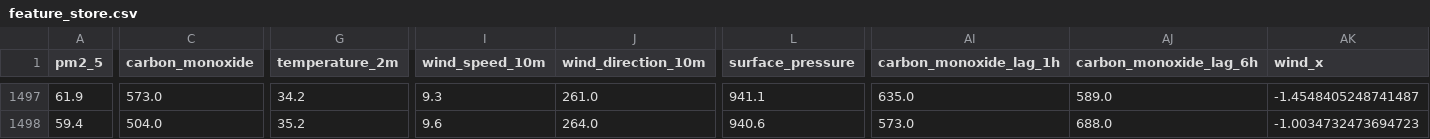
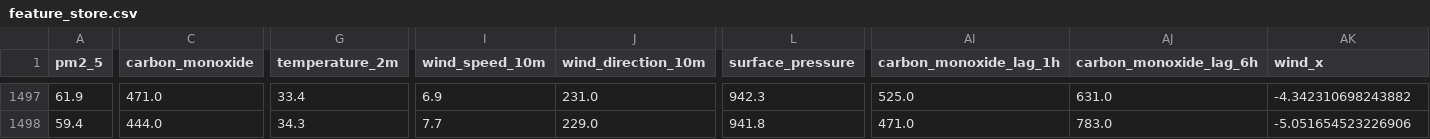
Before and after one commit to AmnaNazir20/Pearls-AQI-Predictor, a CSV file: feature_store.csv, drawn as a sheet; only a part is shown, gaps mark what is left out; the diff covers the shown part only; the diff names each change by its address in the sheet, - before the commit and + after, or states it on an @@ line.

```diff
--- a/feature_store.csv
+++ b/feature_store.csv
-C1497 (carbon_monoxide): 573.0
+C1497 (carbon_monoxide): 471.0
-G1497 (temperature_2m): 34.2
+G1497 (temperature_2m): 33.4
-I1497 (wind_speed_10m): 9.3
+I1497 (wind_speed_10m): 6.9
-J1497 (wind_direction_10m): 261.0
+J1497 (wind_direction_10m): 231.0
-L1497 (surface_pressure): 941.1
+L1497 (surface_pressure): 942.3
-AI1497 (carbon_monoxide_lag_1h): 635.0
+AI1497 (carbon_monoxide_lag_1h): 525.0
-AJ1497 (carbon_monoxide_lag_6h): 589.0
+AJ1497 (carbon_monoxide_lag_6h): 631.0
-AK1497 (wind_x): -1.4548405248741487
+AK1497 (wind_x): -4.342310698243882
-C1498 (carbon_monoxide): 504.0
+C1498 (carbon_monoxide): 444.0
-G1498 (temperature_2m): 35.2
+G1498 (temperature_2m): 34.3
-I1498 (wind_speed_10m): 9.6
+I1498 (wind_speed_10m): 7.7
-J1498 (wind_direction_10m): 264.0
+J1498 (wind_direction_10m): 229.0
-L1498 (surface_pressure): 940.6
+L1498 (surface_pressure): 941.8
-AI1498 (carbon_monoxide_lag_1h): 573.0
+AI1498 (carbon_monoxide_lag_1h): 471.0
-AJ1498 (carbon_monoxide_lag_6h): 688.0
+AJ1498 (carbon_monoxide_lag_6h): 783.0
-AK1498 (wind_x): -1.0034732473694723
+AK1498 (wind_x): -5.051654523226906
```
Also changed, not shown: 161 edited cells elsewhere in this file.
